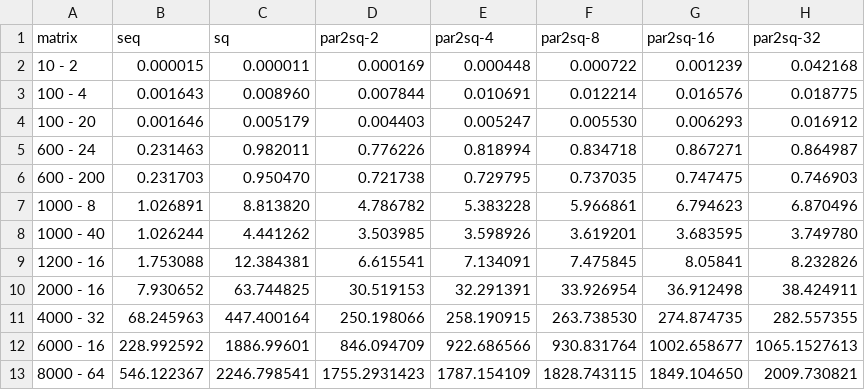
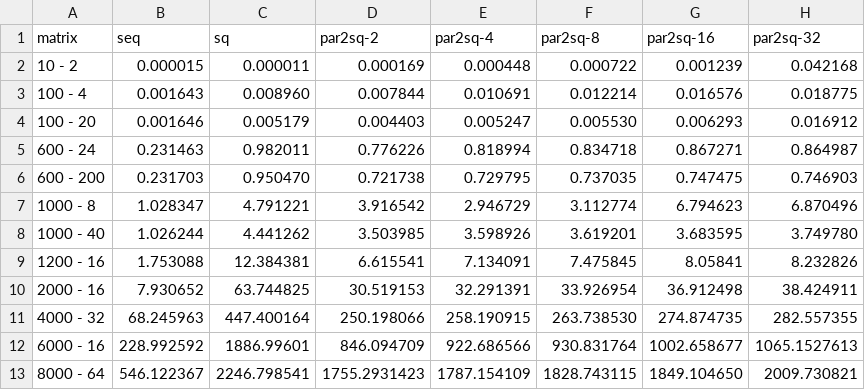
Before and after one commit to simonebortolin/unipd-pc-homework, a CSV file: report/media/time.csv, drawn as a sheet.

```diff
--- a/report/media/time.csv
+++ b/report/media/time.csv
@@ -6,3 +6,3 @@ matrix,seq,sq,par2sq-2,par2sq-4,par2sq-8,par2sq-16,par2sq-32
 600 - 200,0.231703,0.950470,0.721738,0.729795,0.737035,0.747475,0.746903
-1000 - 8,1.026891,8.813820,4.786782,5.383228,5.966861,6.794623,6.870496
+1000 - 8,1.028347,4.791221,3.916542,2.946729,3.112774,6.794623,6.870496
 1000 - 40,1.026244,4.441262,3.503985,3.598926,3.619201,3.683595,3.749780
```
Also changed, not shown: 49 other files.
